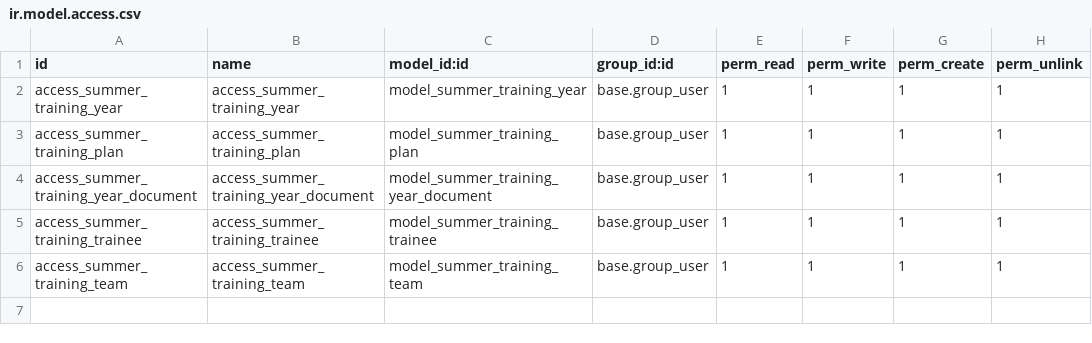
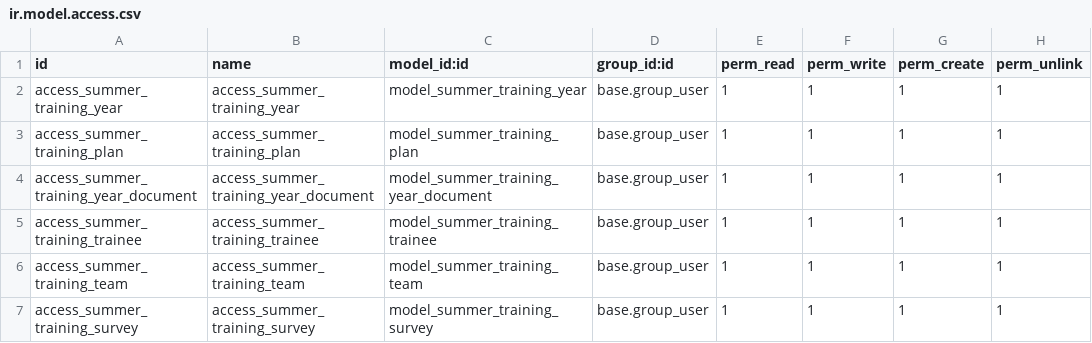
Before and after one commit to yaraltamimi/training_management, a CSV file: security/ir.model.access.csv, drawn as a sheet.

Commit message:
add surveys

```diff
--- a/security/ir.model.access.csv
+++ b/security/ir.model.access.csv
@@ -6 +6,2 @@ access_summer_training_trainee,access_summer_training_trainee,model_summer_train
 access_summer_training_team,access_summer_training_team,model_summer_training_team,base.group_user,1,1,1,1
+access_summer_training_survey,access_summer_training_survey,model_summer_training_survey,base.group_user,1,1,1,1
```
Also changed, not shown: 6 other files.
